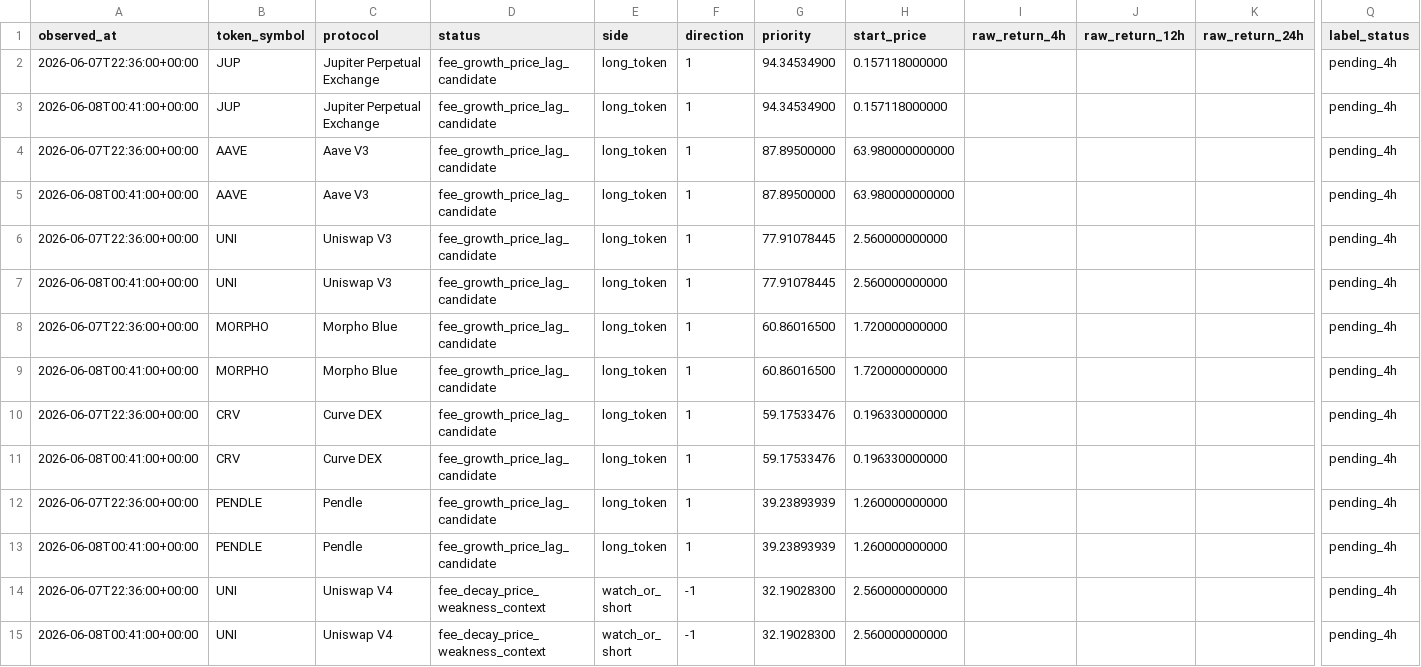
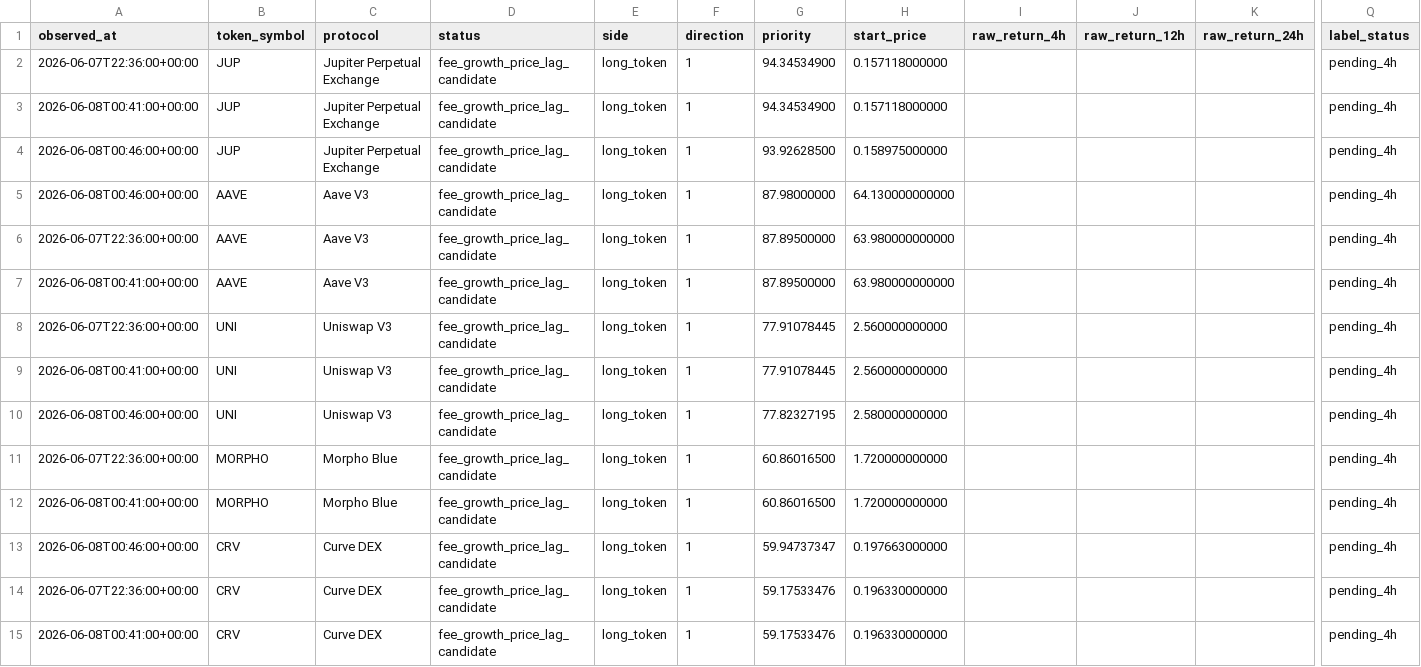
Before and after one commit to tomato414941/alpha-os, a CSV file: strategies/protocol_fundamentals/current_protocol_fee_price_lag_labels.csv, drawn as a sheet; only a part is shown, gaps mark what is left out; the shorter side is filled out with more unchanged rows; rows hold the shown columns only; the diff covers the shown part only; the diff names each change by its address in the sheet, - before the commit and + after, or states it on an @@ line.

```diff
--- a/strategies/protocol_fundamentals/current_protocol_fee_price_lag_labels.csv
+++ b/strategies/protocol_fundamentals/current_protocol_fee_price_lag_labels.csv
+row 4: 2026-06-08T00:46:00+00:00 | JUP | Jupiter Perpetual Exchange | fee_growth_price_lag_candidate | long_token | 1 | 93.92628500 | 0.158975000000 |  |  |  | pending_4h
+row 5: 2026-06-08T00:46:00+00:00 | AAVE | Aave V3 | fee_growth_price_lag_candidate | long_token | 1 | 87.98000000 | 64.130000000000 |  |  |  | pending_4h
+row 10: 2026-06-08T00:46:00+00:00 | UNI | Uniswap V3 | fee_growth_price_lag_candidate | long_token | 1 | 77.82327195 | 2.580000000000 |  |  |  | pending_4h
+row 13: 2026-06-08T00:46:00+00:00 | CRV | Curve DEX | fee_growth_price_lag_candidate | long_token | 1 | 59.94737347 | 0.197663000000 |  |  |  | pending_4h
```
Also changed, not shown: 5 added rows elsewhere in this file, strategies/current_alpha_stack.csv, strategies/protocol_fundamentals/current_protocol_fee_candidate_review.csv, 20 other files.
